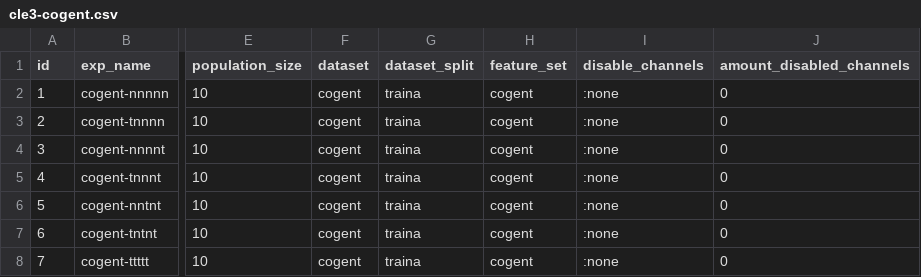
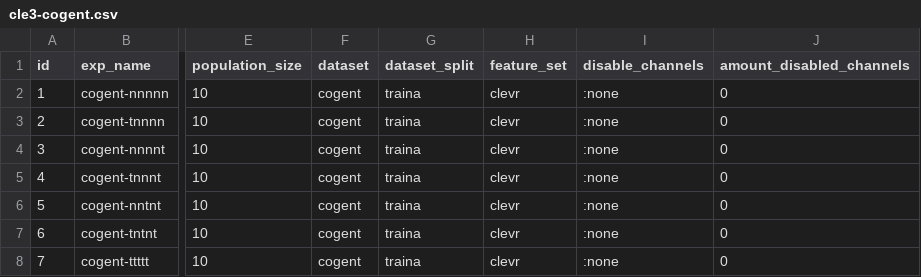
Before and after one commit to jotadwright/babel, a CSV file: experiments/concept-emergence2/batch/data-train/cle3-cogent.csv, drawn as a sheet; only a part is shown, gaps mark what is left out; the diff names each change by its address in the sheet, - before the commit and + after, or states it on an @@ line.

```diff
--- a/experiments/concept-emergence2/batch/data-train/cle3-cogent.csv
+++ b/experiments/concept-emergence2/batch/data-train/cle3-cogent.csv
-H2:H8 (feature_set): cogent
+H2:H8 (feature_set): clevr
```
Also changed, not shown: experiments/concept-emergence2/batch/data-train/cle3-clusters.csv.
